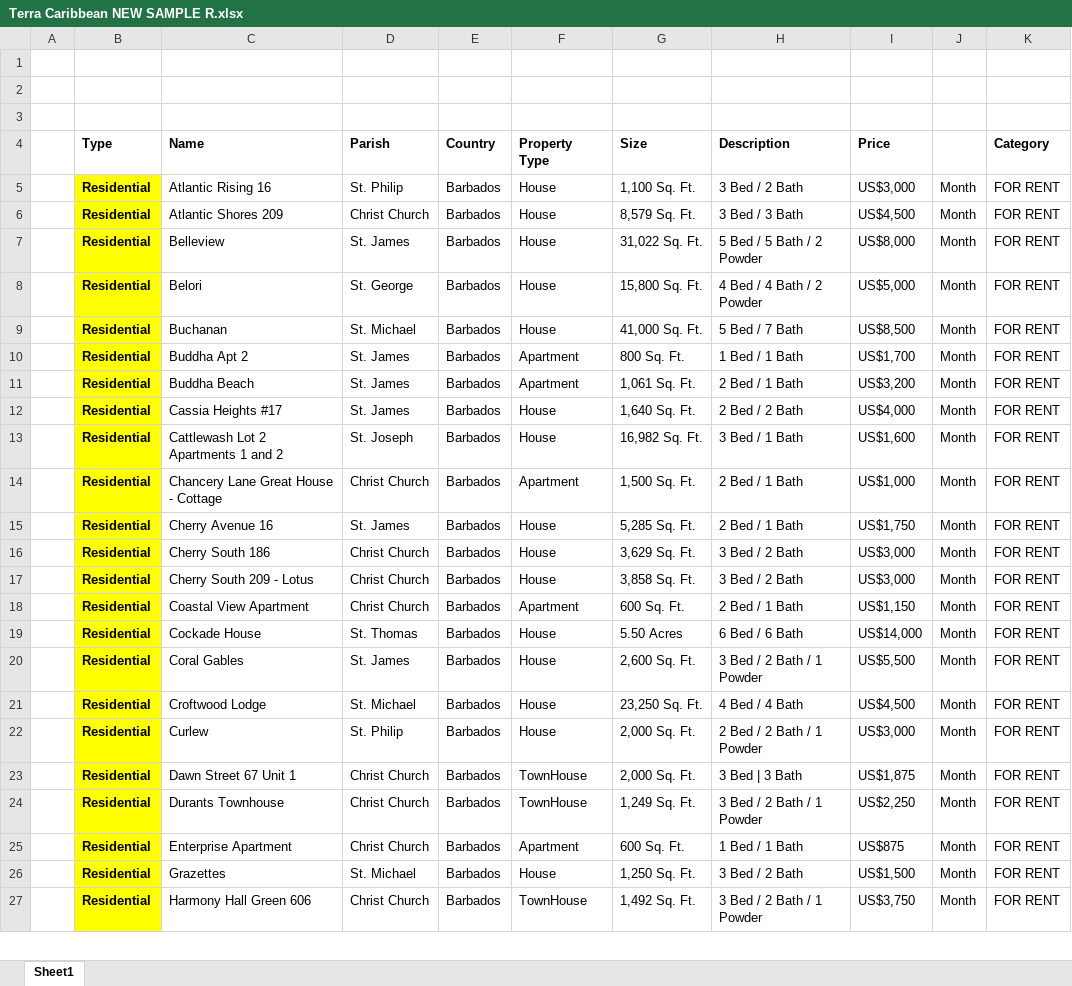
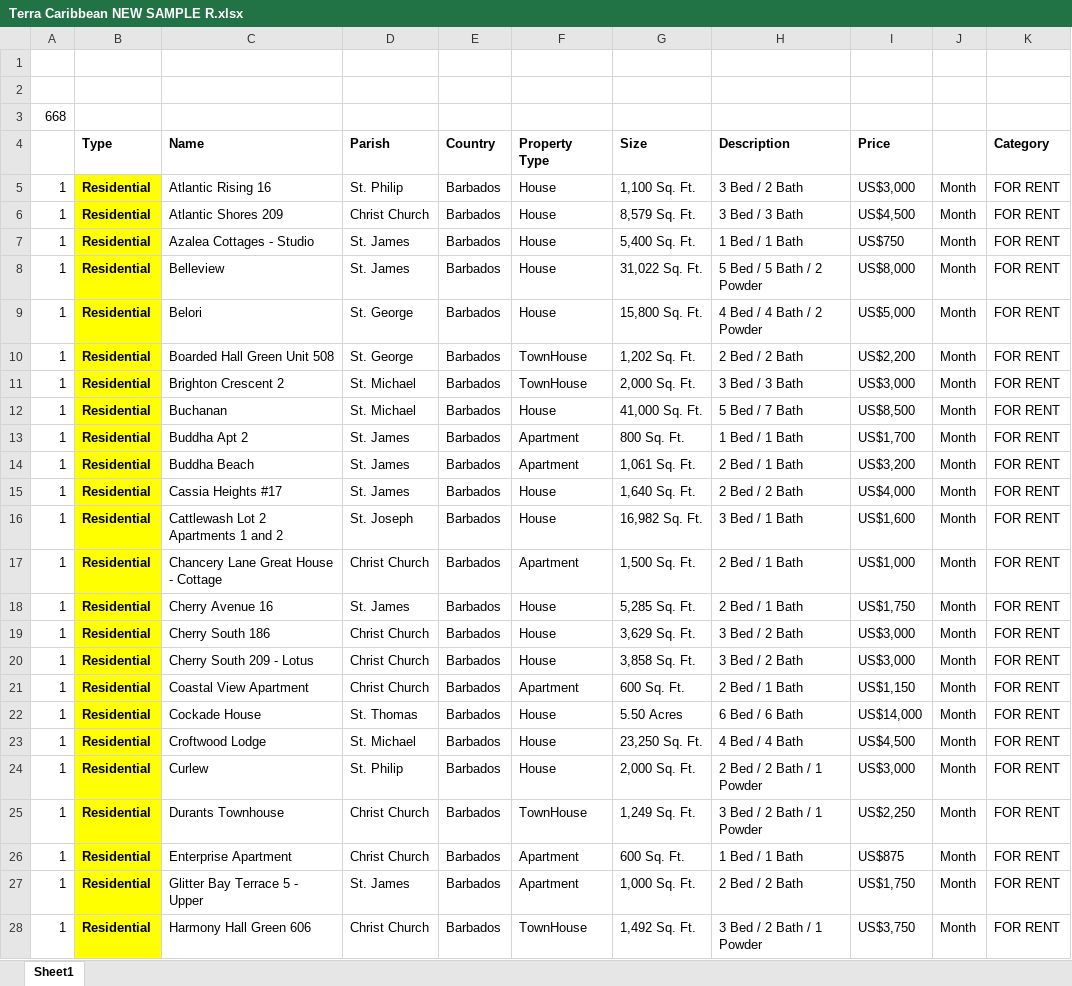
Before and after one commit to AiBlackie/Terra-app, an Excel workbook: Terra Caribbean NEW SAMPLE R.xlsx, sheet Sheet1, drawn as a sheet; only a part is shown; values as stored, in another font and other column widths than the file's, no borders; removed rows and columns are numbered as before the commit, all else as after; the diff covers the shown part only; the diff names each change by its address in the sheet, - before the commit and + after, or states it on an @@ line.

```diff
--- a/Terra Caribbean NEW SAMPLE R.xlsx (sheet Sheet1)
+++ b/Terra Caribbean NEW SAMPLE R.xlsx (sheet Sheet1)
-A3: (empty)
+A3: 668
-A5:A6: (empty)
+A5:A6: 1
+row 7: 1 | Residential | Azalea Cottages - Studio | St. James | Barbados | House | 5,400 Sq. Ft. | 1 Bed / 1 Bath | US$750 | Month | FOR RENT
-A8:A9: (empty)
+A8:A9: 1
+row 10: 1 | Residential | Boarded Hall Green Unit 508 | St. George | Barbados | TownHouse | 1,202 Sq. Ft. | 2 Bed / 2 Bath | US$2,200 | Month | FOR RENT
+row 11: 1 | Residential | Brighton Crescent 2 | St. Michael | Barbados | TownHouse | 2,000 Sq. Ft. | 3 Bed / 3 Bath | US$3,000 | Month | FOR RENT
-A12:A22: (empty)
+A12:A22: 1
-row 20:  | Residential | Coral Gables | St. James | Barbados | House | 2,600 Sq. Ft. | 3 Bed / 2 Bath / 1 Powder | US$5,500 | Month | FOR RENT
-A23:A24: (empty)
+A23:A24: 1
-row 23:  | Residential | Dawn Street 67 Unit 1 | Christ Church | Barbados | TownHouse | 2,000 Sq. Ft. | 3 Bed | 3 Bath | US$1,875 | Month | FOR RENT
-A25:A28: (empty)
+A25:A28: 1
-C27 (Name): Grazettes
+C27 (Name): Glitter Bay Terrace 5 - Upper
-D27 (Parish): St. Michael
+D27 (Parish): St. James
-F27 (Property Type): House
+F27 (Property Type): Apartment
-G27 (Size): 1,250 Sq. Ft.
+G27 (Size): 1,000 Sq. Ft.
-H27 (Description): 3 Bed / 2 Bath
+H27 (Description): 2 Bed / 2 Bath
-I27 (Price): US$1,500
+I27 (Price): US$1,750
```
Also changed, not shown: 9 added rows, 3 removed rows and 641 edited cells elsewhere in this sheet, 1 other file.
